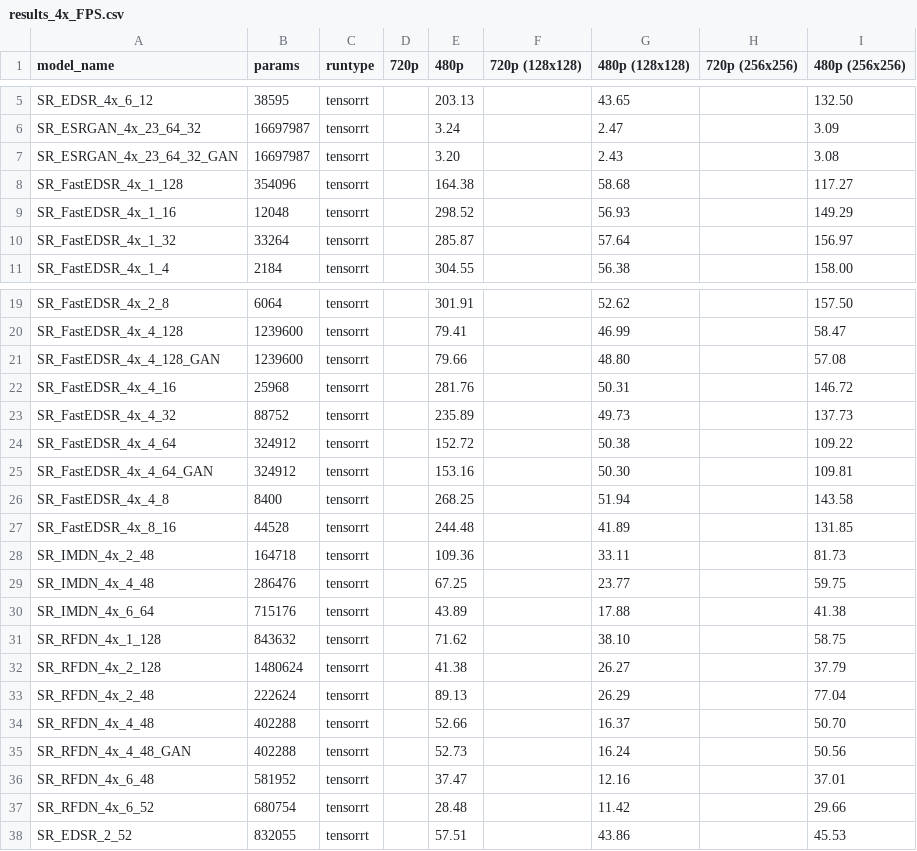
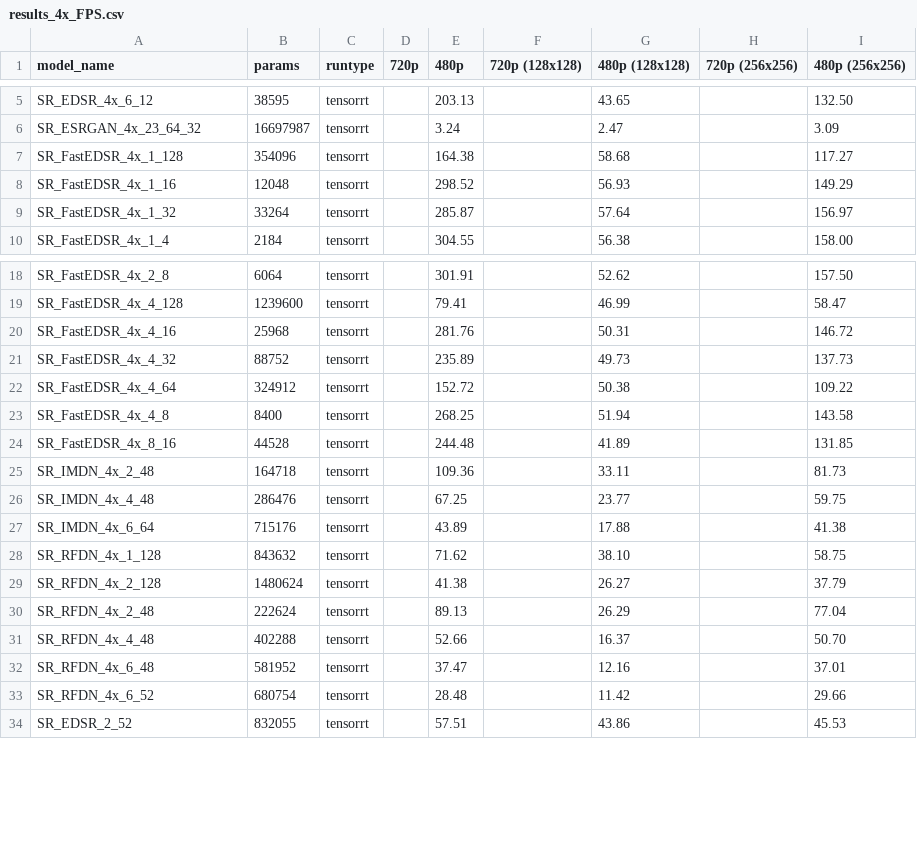
Before and after one commit to ig0r2/super-resolution-cnn, a CSV file: results/results_4x_FPS.csv, drawn as a sheet; only a part is shown, gaps mark what is left out; the diff names each change by its address in the sheet, - before the commit and + after, or states it on an @@ line.

```diff
--- a/results/results_4x_FPS.csv
+++ b/results/results_4x_FPS.csv
-row 7: SR_ESRGAN_4x_23_64_32_GAN | 16697987 | tensorrt |  | 3.20 |  | 2.43 |  | 3.08
-row 21: SR_FastEDSR_4x_4_128_GAN | 1239600 | tensorrt |  | 79.66 |  | 48.80 |  | 57.08
-row 25: SR_FastEDSR_4x_4_64_GAN | 324912 | tensorrt |  | 153.16 |  | 50.30 |  | 109.81
-row 35: SR_RFDN_4x_4_48_GAN | 402288 | tensorrt |  | 52.73 |  | 16.24 |  | 50.56
```
Also changed, not shown: results/results_2x_FPS_fp32.csv, 7 other files.
